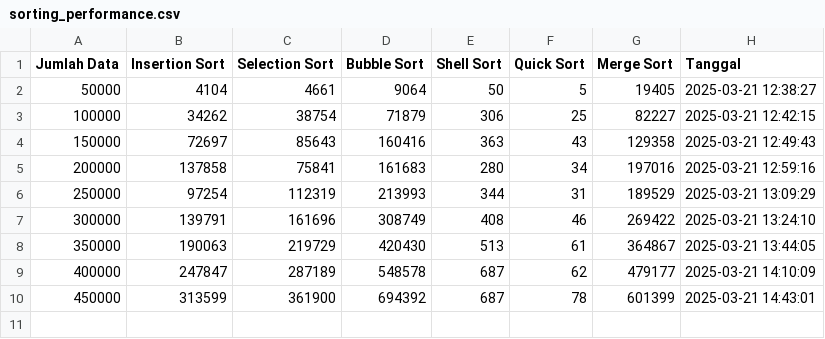
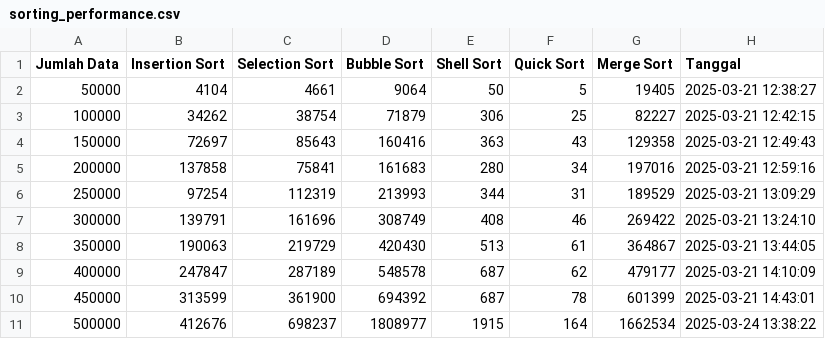
Before and after one commit to jabiralawfaa/StrukturDataSorting, a CSV file: latihan_modul2/sorting_performance.csv, drawn as a sheet; the diff names each change by its address in the sheet, - before the commit and + after, or states it on an @@ line.

```diff
--- a/latihan_modul2/sorting_performance.csv
+++ b/latihan_modul2/sorting_performance.csv
+row 11: 500000 | 412676 | 698237 | 1808977 | 1915 | 164 | 1662534 | 2025-03-24 13:38:22
```
Also changed, not shown: 1 other file.
